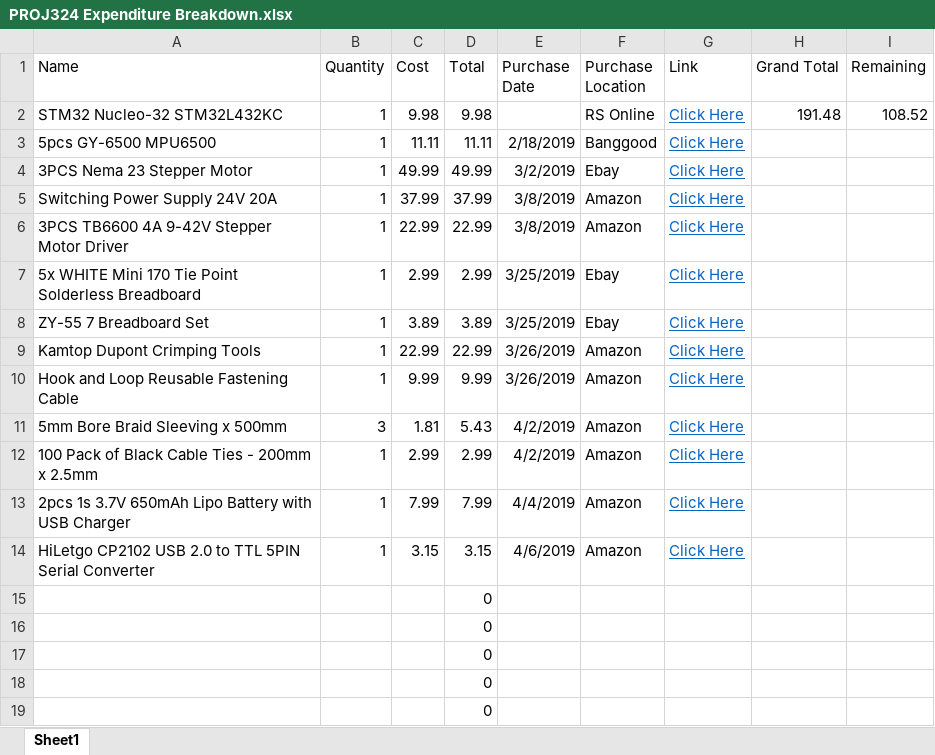
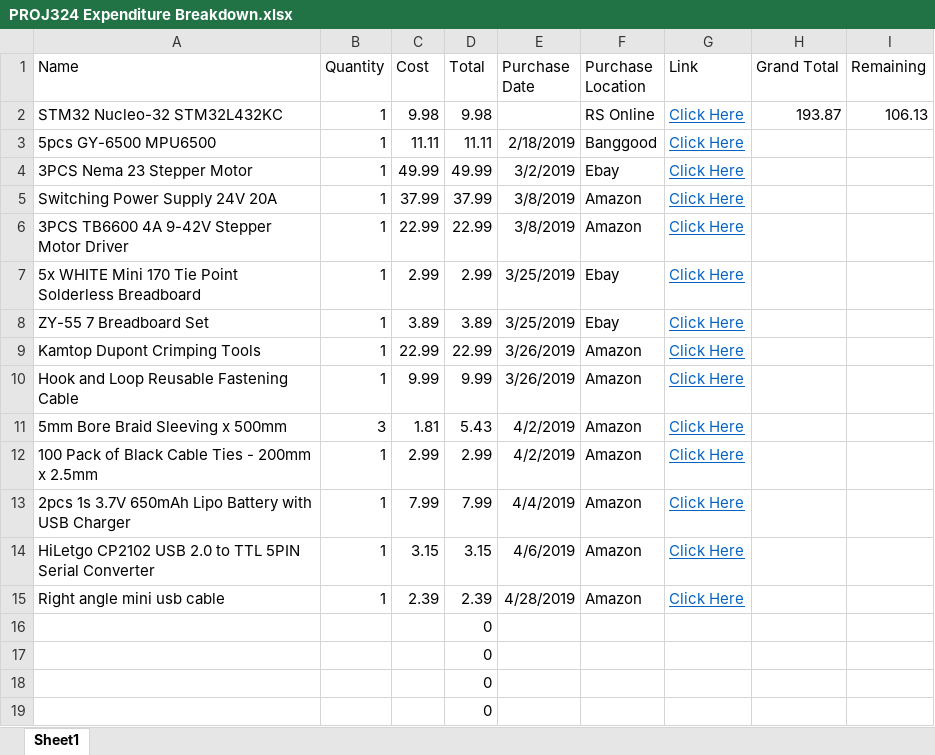
Before and after one commit to zed95/PROJ324, an Excel workbook: Finance/PROJ324 Expenditure Breakdown.xlsx, sheet Sheet1, drawn as a sheet; values as stored, in another font and other column widths than the file's, no borders; removed rows and columns are numbered as before the commit, all else as after; the diff names each change by its address in the sheet, - before the commit and + after, or states it on an @@ line.

Commit message:
Updating the finance table

```diff
--- a/Finance/PROJ324 Expenditure Breakdown.xlsx (sheet Sheet1)
+++ b/Finance/PROJ324 Expenditure Breakdown.xlsx (sheet Sheet1)
-H2 (Grand Total): 191.48
+H2 (Grand Total): 193.87
-I2 (Remaining): 108.52
+I2 (Remaining): 106.13
-row 15:  |  |  | 0
+row 15: Right angle mini usb cable | 1 | 2.39 | 2.39 | 4/28/2019 | Amazon | Click Here
```
